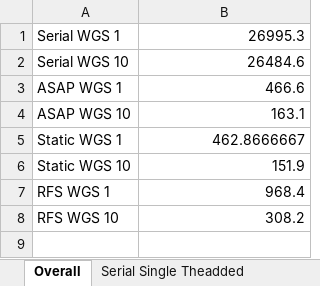
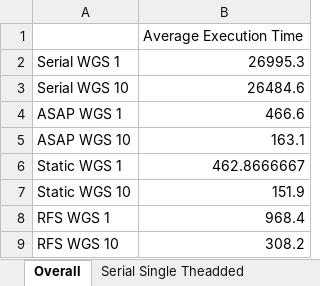
Before and after one commit to TheMHMoritz3/OpenCLScheduler, an Excel workbook: data/Results/RunsRaspberryPi3B-Uni-VC4CL-Load10000.xlsx, sheet Overall, drawn as a sheet; values as stored, in another font and other column widths than the file's, no borders; charts and pictures not drawn; the diff names each change by its address in the sheet, - before the commit and + after, or states it on an @@ line.

```diff
--- a/data/Results/RunsRaspberryPi3B-Uni-VC4CL-Load10000.xlsx (sheet Overall)
+++ b/data/Results/RunsRaspberryPi3B-Uni-VC4CL-Load10000.xlsx (sheet Overall)
+row 1:  | Average Execution Time
```
Also changed, not shown: charts or pictures, data/Results/RunsRaspberryPi3B-Uni-POCL-Load10000.xlsx, data/Results/RunsRaspberryPi3B-Uni-POCL-Load100k.xlsx, 12 other files.
